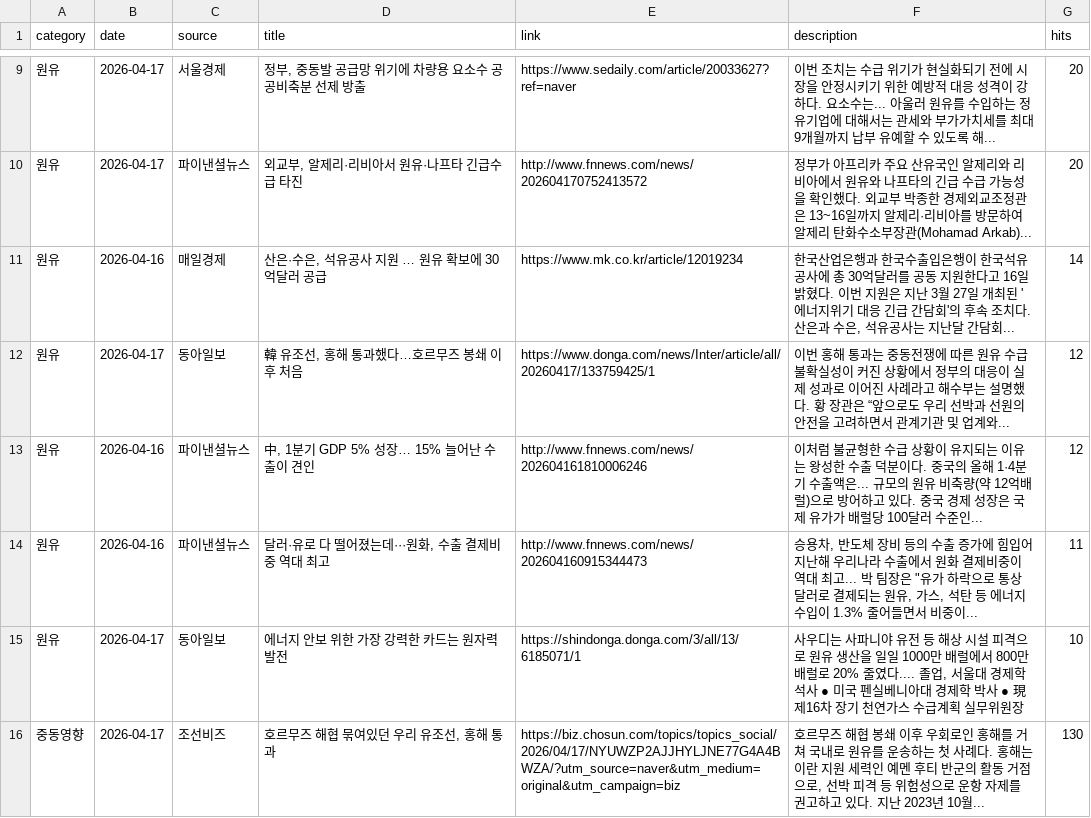
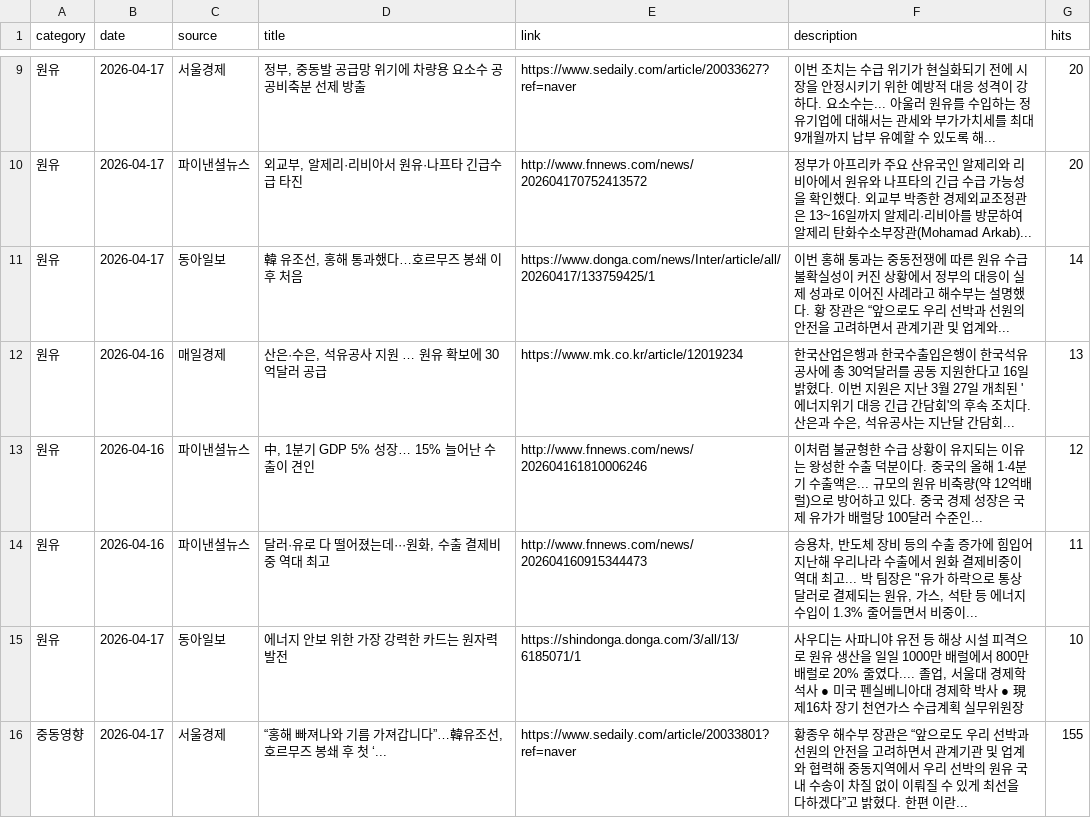
Before and after one commit to hdec-daily-news/oil-naphtha, a CSV file: oil_naphtha.csv, drawn as a sheet; only a part is shown, gaps mark what is left out; the diff covers the shown part only.

```diff
--- a/oil_naphtha.csv
+++ b/oil_naphtha.csv
@@ -10,4 +10,4 @@
 원유,2026-04-17,파이낸셜뉴스,"외교부, 알제리·리비아서 원유·나프타 긴급수급 타진",http://www.fnnews.com/news/202604170752413572,정부가 아프리카 주요 산유국인 알제리와 리비아에서 원유와 나프타의 긴급 수급 가능성을 확인했다. 외교부 박종한 경제외교조정관은 13~16일까지 알제리·리비아를 방문하여 알제리 탄화수소부장관(Mohamad Arkab)... ,20
-원유,2026-04-16,매일경제,"산은·수은, 석유공사 지원 … 원유 확보에 30억달러 공급",https://www.mk.co.kr/article/12019234,"한국산업은행과 한국수출입은행이 한국석유공사에 총 30억달러를 공동 지원한다고 16일 밝혔다. 이번 지원은 지난 3월 27일 개최된 '에너지위기 대응 긴급 간담회'의 후속 조치다. 산은과 수은, 석유공사는 지난달 간담회... ",14
-원유,2026-04-17,동아일보,"韓 유조선, 홍해 통과했다…호르무즈 봉쇄 이후 처음",https://www.donga.com/news/Inter/article/all/20260417/133759425/1,이번 홍해 통과는 중동전쟁에 따른 원유 수급 불확실성이 커진 상황에서 정부의 대응이 실제 성과로 이어진 사례라고 해수부는 설명했다. 황 장관은 “앞으로도 우리 선박과 선원의 안전을 고려하면서 관계기관 및 업계와... ,12
+원유,2026-04-17,동아일보,"韓 유조선, 홍해 통과했다…호르무즈 봉쇄 이후 처음",https://www.donga.com/news/Inter/article/all/20260417/133759425/1,이번 홍해 통과는 중동전쟁에 따른 원유 수급 불확실성이 커진 상황에서 정부의 대응이 실제 성과로 이어진 사례라고 해수부는 설명했다. 황 장관은 “앞으로도 우리 선박과 선원의 안전을 고려하면서 관계기관 및 업계와... ,14
+원유,2026-04-16,매일경제,"산은·수은, 석유공사 지원 … 원유 확보에 30억달러 공급",https://www.mk.co.kr/article/12019234,"한국산업은행과 한국수출입은행이 한국석유공사에 총 30억달러를 공동 지원한다고 16일 밝혔다. 이번 지원은 지난 3월 27일 개최된 '에너지위기 대응 긴급 간담회'의 후속 조치다. 산은과 수은, 석유공사는 지난달 간담회... ",13
 원유,2026-04-16,파이낸셜뉴스,"中, 1분기 GDP 5% 성장… 15% 늘어난 수출이 견인",http://www.fnnews.com/news/202604161810006246,이처럼 불균형한 수급 상황이 유지되는 이유는 왕성한 수출 덕분이다. 중국의 올해 1·4분기 수출액은... 규모의 원유 비축량(약 12억배럴)으로 방어하고 있다. 중국 경제 성장은 국제 유가가 배럴당 100달러 수준인... ,12
@@ -15,2 +15,2 @@
 원유,2026-04-17,동아일보,에너지 안보 위한 가장 강력한 카드는 원자력발전,https://shindonga.donga.com/3/all/13/6185071/1,"사우디는 사파니야 유전 등 해상 시설 피격으로 원유 생산을 일일 1000만 배럴에서 800만 배럴로 20% 줄였다.... 졸업, 서울대 경제학 석사 ● 미국 펜실베니아대 경제학 박사 ● 現 제16차 장기 천연가스 수급계획 실무위원장",10
-중동영향,2026-04-17,조선비즈,"호르무즈 해협 묶여있던 우리 유조선, 홍해 통과",https://biz.chosun.com/topics/topics_social/2026/04/17/NYUWZP2AJJHYLJNE77G4A4BWZA/?utm_source=naver&utm_medium=original&utm_campaign=biz,"호르무즈 해협 봉쇄 이후 우회로인 홍해를 거쳐 국내로 원유를 운송하는 첫 사례다. 홍해는 이란 지원 세력인 예멘 후티 반군의 활동 거점으로, 선박 피격 등 위험성으로 운항 자제를 권고하고 있다. 지난 2023년 10월... ",130
+중동영향,2026-04-17,서울경제,"“홍해 빠져나와 기름 가져갑니다”…韓유조선, 호르무즈 봉쇄 후 첫 ‘...",https://www.sedaily.com/article/20033801?ref=naver,황종우 해수부 장관은 “앞으로도 우리 선박과 선원의 안전을 고려하면서 관계기관 및 업계와 협력해 중동지역에서 우리 선박의 원유 국내 수송이 차질 없이 이뤄질 수 있게 최선을 다하겠다”고 밝혔다. 한편 이란... ,155
```
Also changed, not shown: 6 edited cells elsewhere in this file, 1 other file.
